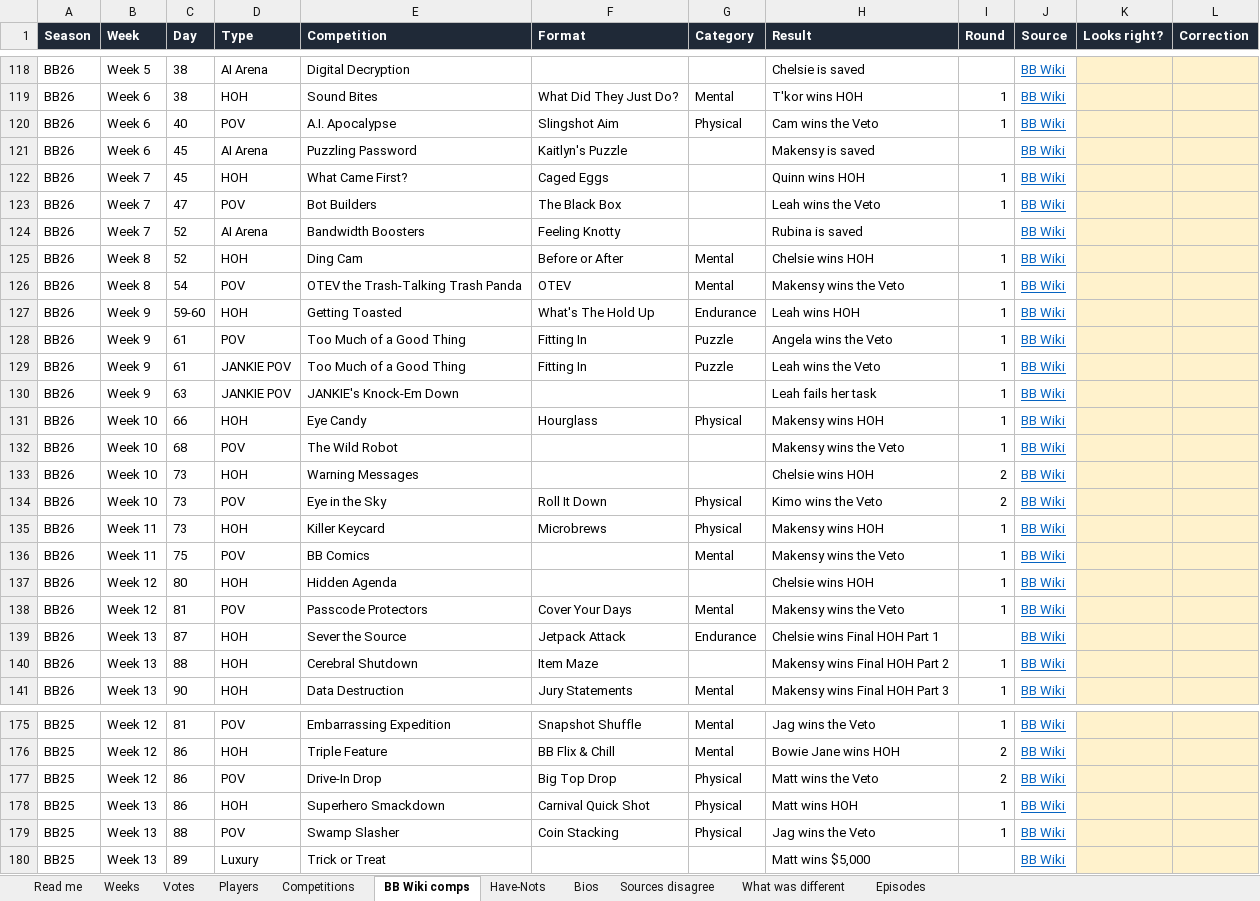
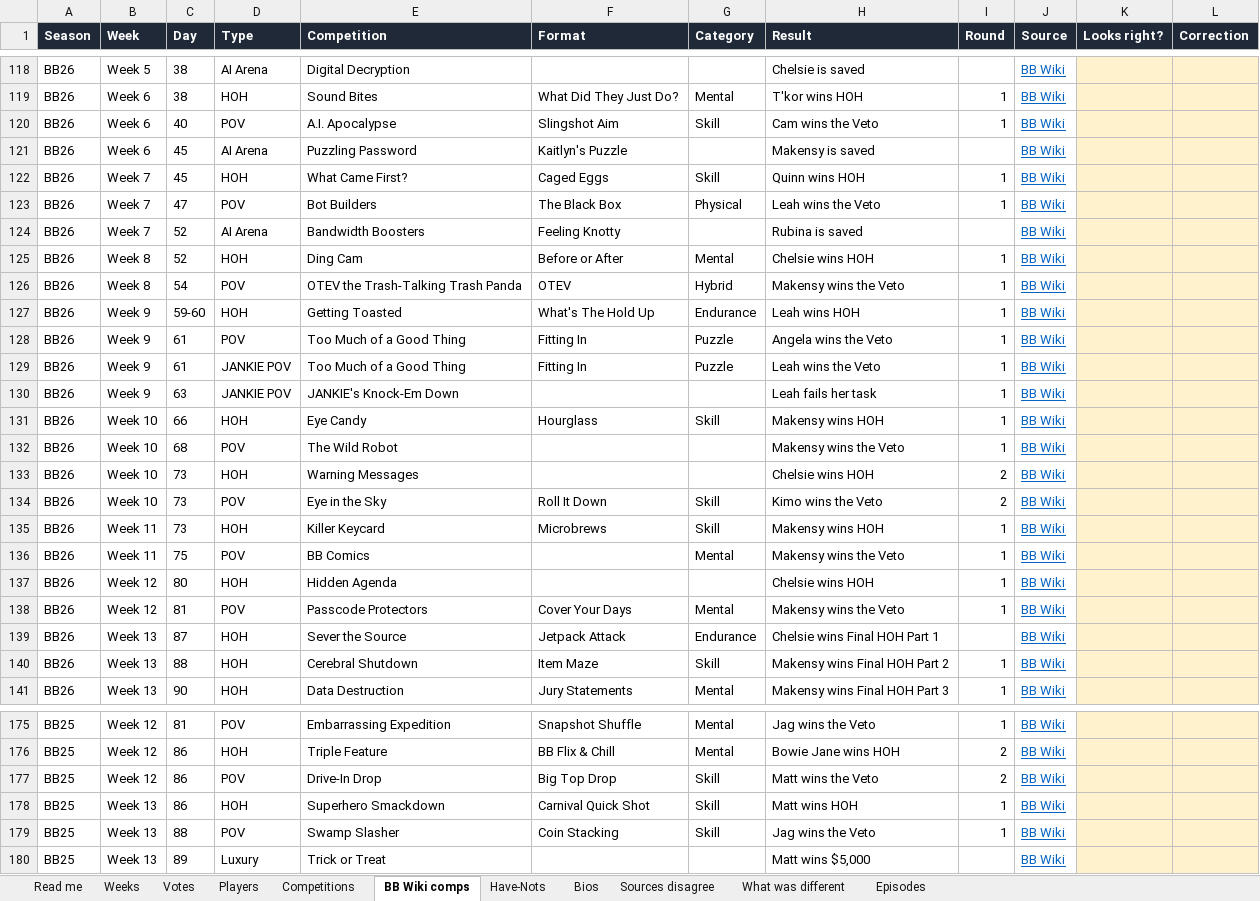
Before and after one commit to christopherbholland/BigBrotherDataFromWiki, an Excel workbook: proofread.xlsx, sheet BB Wiki comps, drawn as a sheet; only a part is shown, gaps mark what is left out; values as stored, in another font and other column widths than the file's, no borders; the diff covers the shown part only; the diff names each change by its address in the sheet, - before the commit and + after, or states it on an @@ line.

```diff
--- a/proofread.xlsx (sheet BB Wiki comps)
+++ b/proofread.xlsx (sheet BB Wiki comps)
-G120 (Category): Physical
+G120 (Category): Skill
-G122 (Category): (empty)
+G122 (Category): Skill
-G123 (Category): (empty)
+G123 (Category): Physical
-G126 (Category): Mental
+G126 (Category): Hybrid
-G131 (Category): Physical
+G131 (Category): Skill
-G134:G135 (Category): Physical
+G134:G135 (Category): Skill
-G140 (Category): (empty)
+G140 (Category): Skill
-G177:G179 (Category): Physical
+G177:G179 (Category): Skill
```
Also changed, not shown: 68 edited cells elsewhere in this sheet, sheet Read me, 7 other files.
